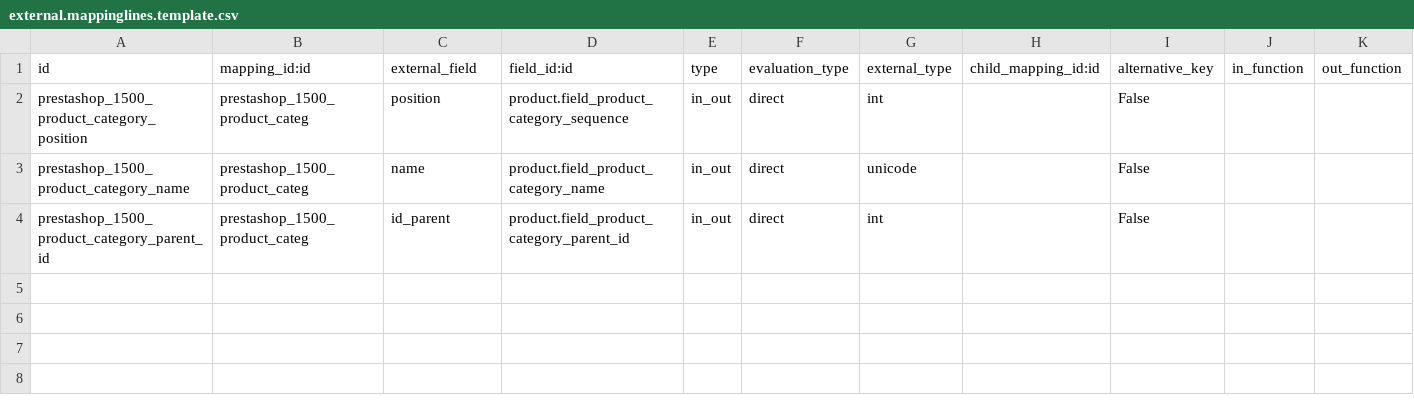
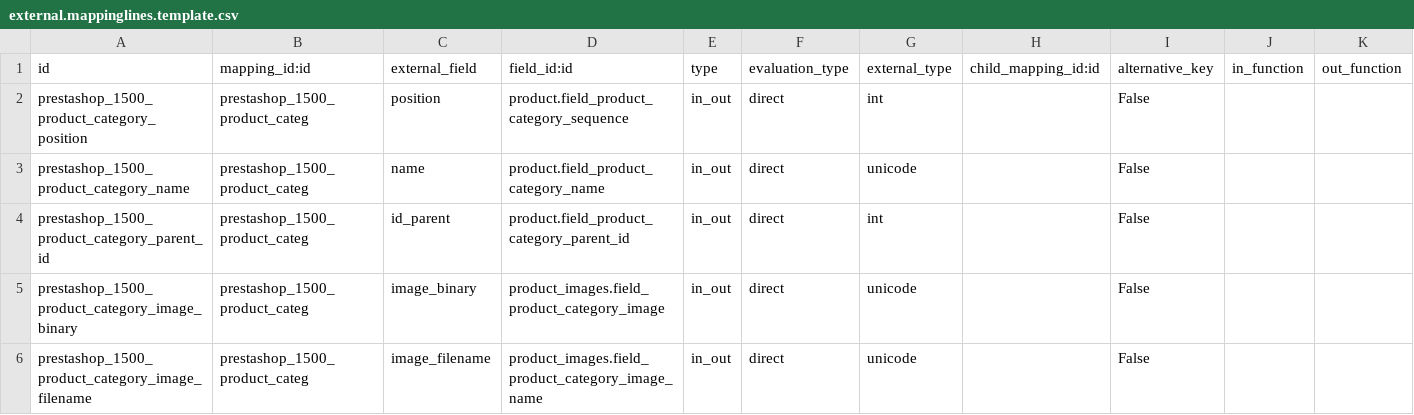
Before and after one commit to effectiveDev0818/prestashop_connector, a CSV file: prestashoperpconnect/settings/1.5.0.0/product.category/external.mappinglines.template.csv, drawn as a sheet; the diff names each change by its address in the sheet, - before the commit and + after, or states it on an @@ line.

```diff
--- a/prestashoperpconnect/settings/1.5.0.0/product.category/external.mappinglines.template.csv
+++ b/prestashoperpconnect/settings/1.5.0.0/product.category/external.mappinglines.template.csv
+row 5: prestashop_1500_product_category_image_binary | prestashop_1500_product_categ | image_binary | product_images.field_product_category_image | in_out | direct | unicode |  | False
+row 6: prestashop_1500_product_category_image_filename | prestashop_1500_product_categ | image_filename | product_images.field_product_category_image_name | in_out | direct | unicode |  | False
```
Also changed, not shown: prestashoperpconnect/settings/1.5.0.0/product.images/external.mappinglines.template.csv, 7 other files.
